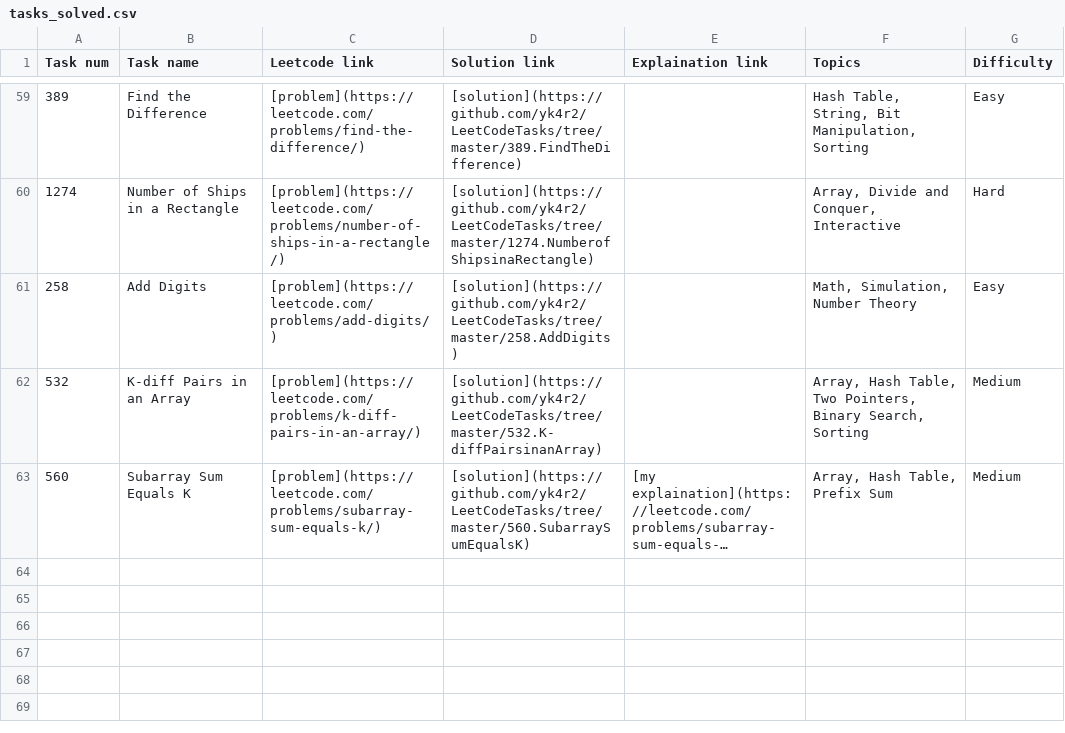
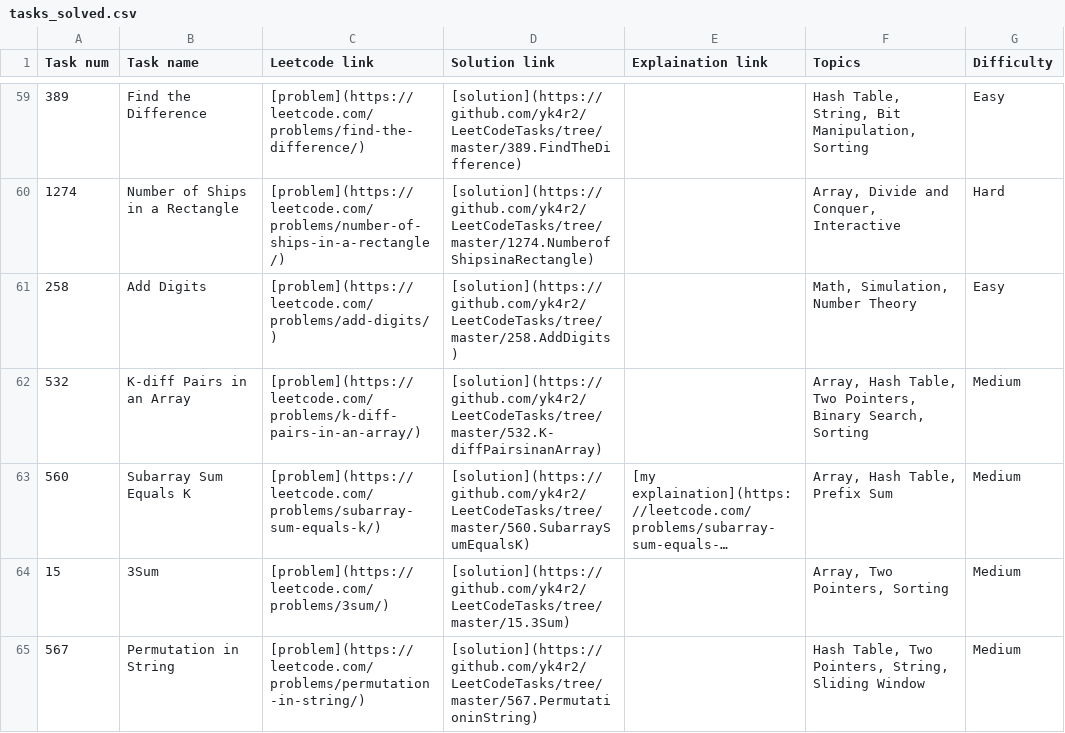
Before and after one commit to yk4r2/LeetCodeTasks, a CSV file: tasks_solved.csv, drawn as a sheet; only a part is shown, gaps mark what is left out; long unchanged cells end in …; the diff names each change by its address in the sheet, - before the commit and + after, or states it on an @@ line.

```diff
--- a/tasks_solved.csv
+++ b/tasks_solved.csv
+row 64: 15 | 3Sum | [problem](https://leetcode.com/problems/3sum/) | [solution](https://github.com/yk4r2/LeetCodeTasks/tree/master/15.3Sum) |  | Array, Two Pointers, Sorting | Medium
+row 65: 567 | Permutation in String | [problem](https://leetcode.com/problems/permutation-in-string/) | [solution](https://github.com/yk4r2/LeetCodeTasks/tree/master/567.PermutationinString) |  | Hash Table, Two Pointers, String, Sliding Window | Medium
```
Also changed, not shown: 1 other file.
